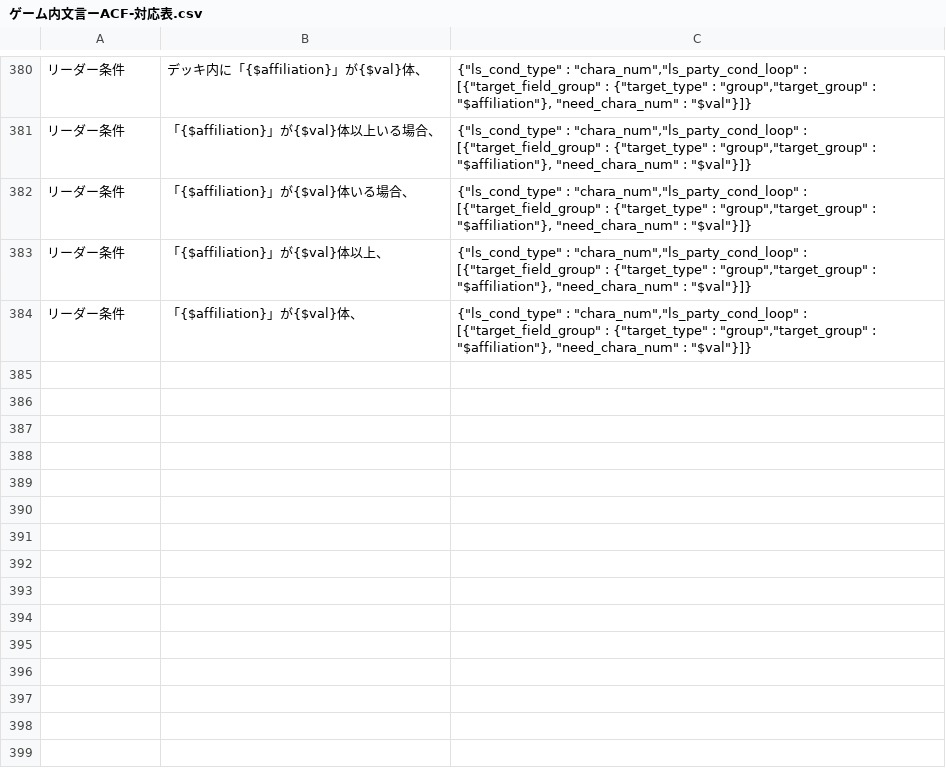
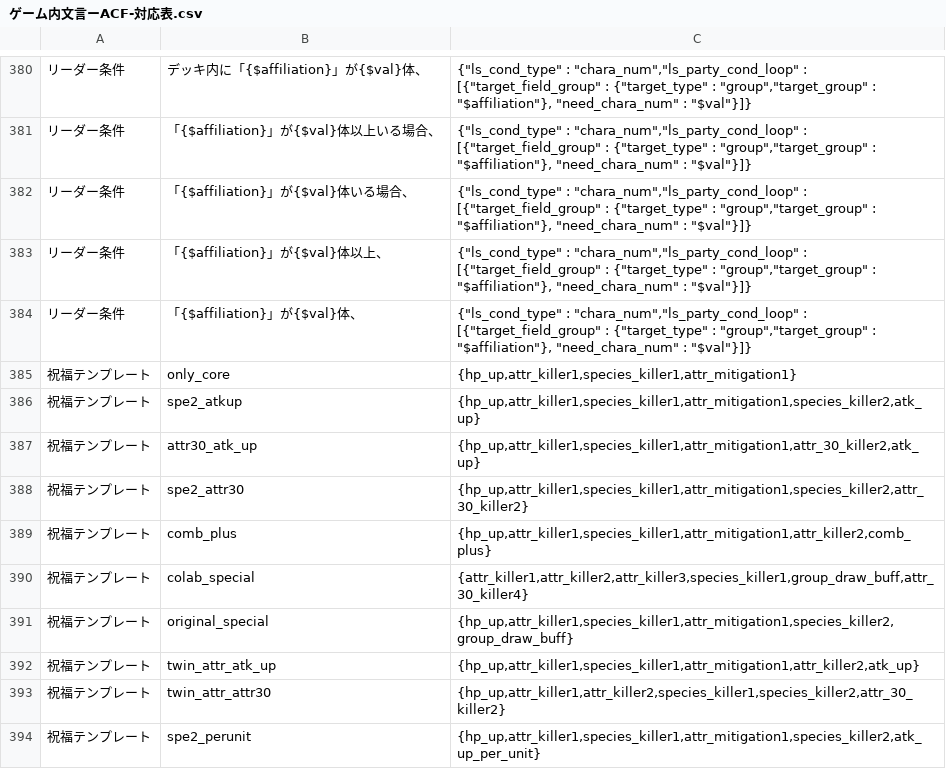
Before and after one commit to satorub01-cyber/kotodaman-db, a CSV file: lib/ゲーム内文言ーACF-対応表.csv, drawn as a sheet; only a part is shown, gaps mark what is left out.

```diff
--- a/lib/ゲーム内文言ーACF-対応表.csv
+++ b/lib/ゲーム内文言ーACF-対応表.csv
@@ -384 +384,11 @@
 リーダー条件,「{$affiliation}」が{$val}体、,"{""ls_cond_type"" : ""chara_num"",""ls_party_cond_loop"" : [{""target_field_group"" : {""target_type"" : ""group"",""target_group"" : ""$affiliation""}, ""need_chara_num"" : ""$val""}]}"
+祝福テンプレート,only_core,"{hp_up,attr_killer1,species_killer1,attr_mitigation1}"
+祝福テンプレート,spe2_atkup,"{hp_up,attr_killer1,species_killer1,attr_mitigation1,species_killer2,atk_up}"
+祝福テンプレート,attr30_atk_up,"{hp_up,attr_killer1,species_killer1,attr_mitigation1,attr_30_killer2,atk_up}"
+祝福テンプレート,spe2_attr30,"{hp_up,attr_killer1,species_killer1,attr_mitigation1,species_killer2,attr_30_killer2}"
+祝福テンプレート,comb_plus,"{hp_up,attr_killer1,species_killer1,attr_mitigation1,attr_killer2,comb_plus}"
+祝福テンプレート,colab_special,"{attr_killer1,attr_killer2,attr_killer3,species_killer1,group_draw_buff,attr_30_killer4}"
+祝福テンプレート,original_special,"{hp_up,attr_killer1,species_killer1,attr_mitigation1,species_killer2,group_draw_buff}"
+祝福テンプレート,twin_attr_atk_up,"{hp_up,attr_killer1,species_killer1,attr_mitigation1,attr_killer2,atk_up}"
+祝福テンプレート,twin_attr_attr30,"{hp_up,attr_killer1,attr_killer2,species_killer1,species_killer2,attr_30_killer2}"
+祝福テンプレート,spe2_perunit,"{hp_up,attr_killer1,species_killer1,attr_mitigation1,species_killer2,atk_up_per_unit}"
```
Also changed, not shown: 16 other files.
